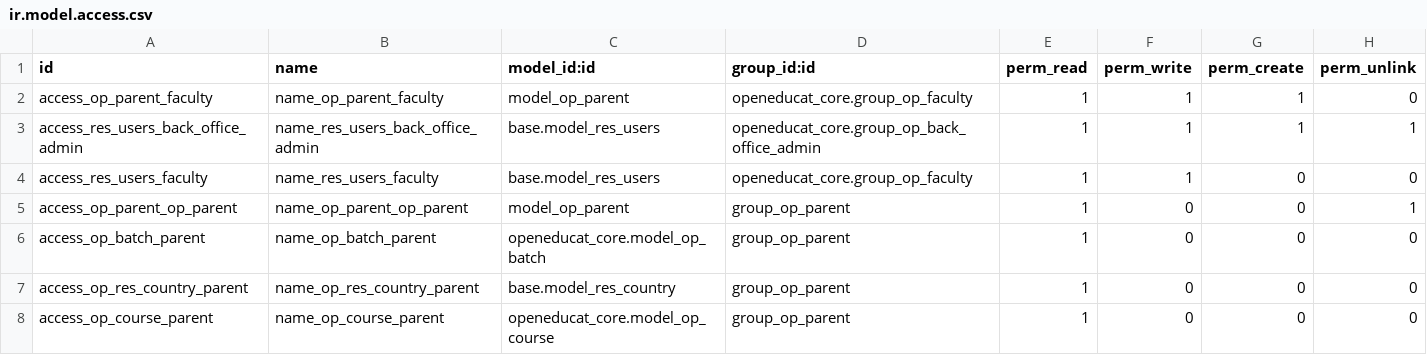
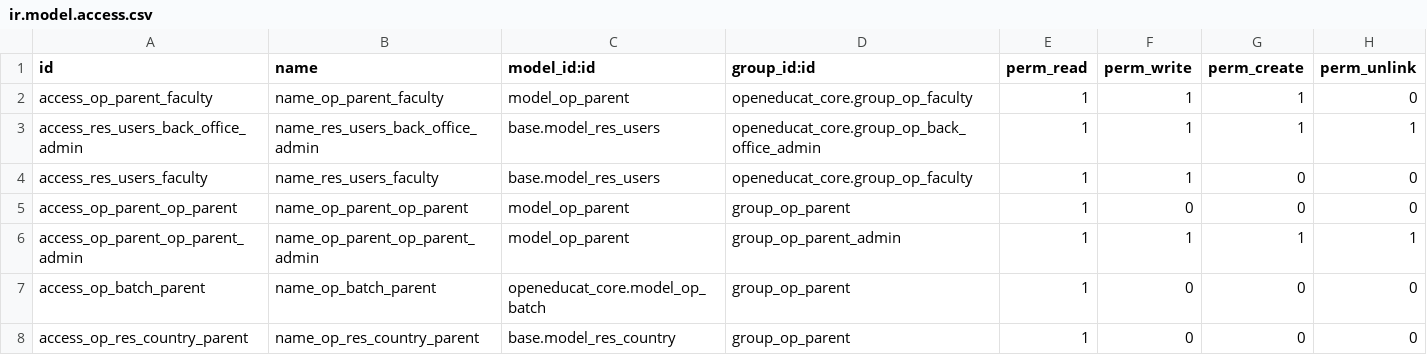
Before and after one commit to openeducat/openeducat_erp, a CSV file: openeducat_parent/security/ir.model.access.csv, drawn as a sheet; only a part is shown; the shorter side is filled out with more unchanged rows.

Commit message:
[17.0][MOD] New admin group Added

```diff
--- a/openeducat_parent/security/ir.model.access.csv
+++ b/openeducat_parent/security/ir.model.access.csv
@@ -4,3 +4,4 @@ access_res_users_back_office_admin,name_res_users_back_office_admin,base.model_r
 access_res_users_faculty,name_res_users_faculty,base.model_res_users,openeducat_core.group_op_faculty,1,1,0,0
-access_op_parent_op_parent,name_op_parent_op_parent,model_op_parent,group_op_parent,1,0,0,1
+access_op_parent_op_parent,name_op_parent_op_parent,model_op_parent,group_op_parent,1,0,0,0
+access_op_parent_op_parent_admin,name_op_parent_op_parent_admin,model_op_parent,group_op_parent_admin,1,1,1,1
 access_op_batch_parent,name_op_batch_parent,openeducat_core.model_op_batch,group_op_parent,1,0,0,0
```
Also changed, not shown: 1 other file.
